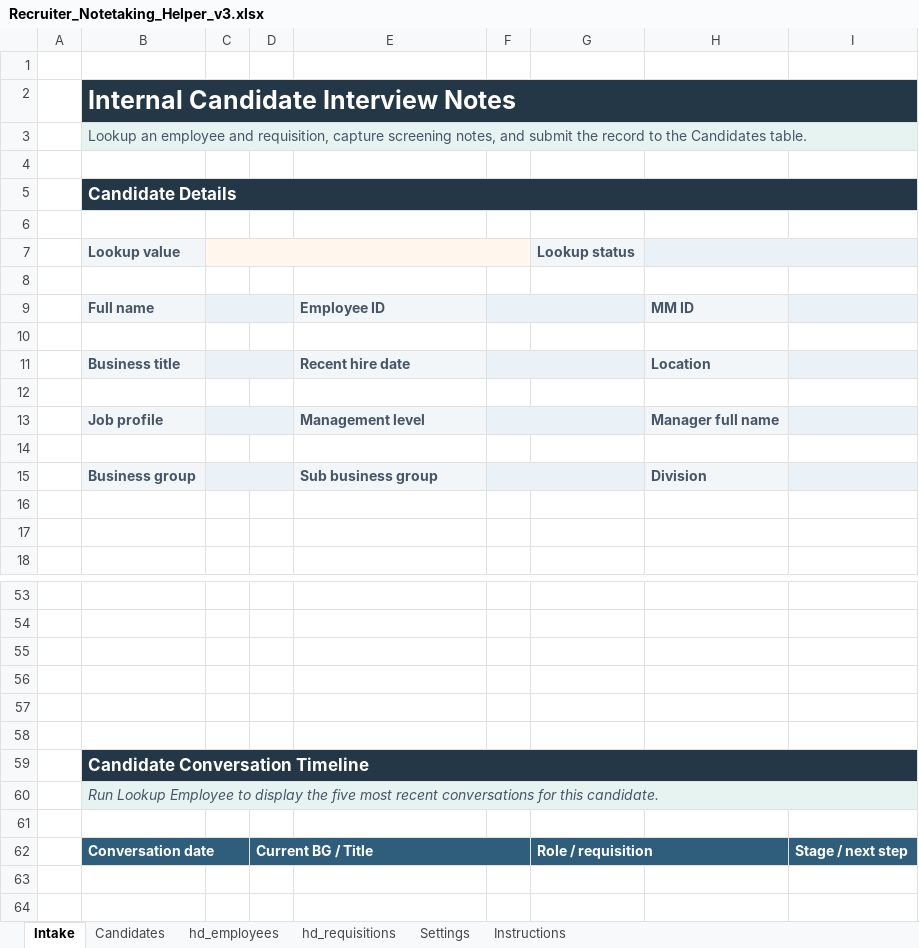
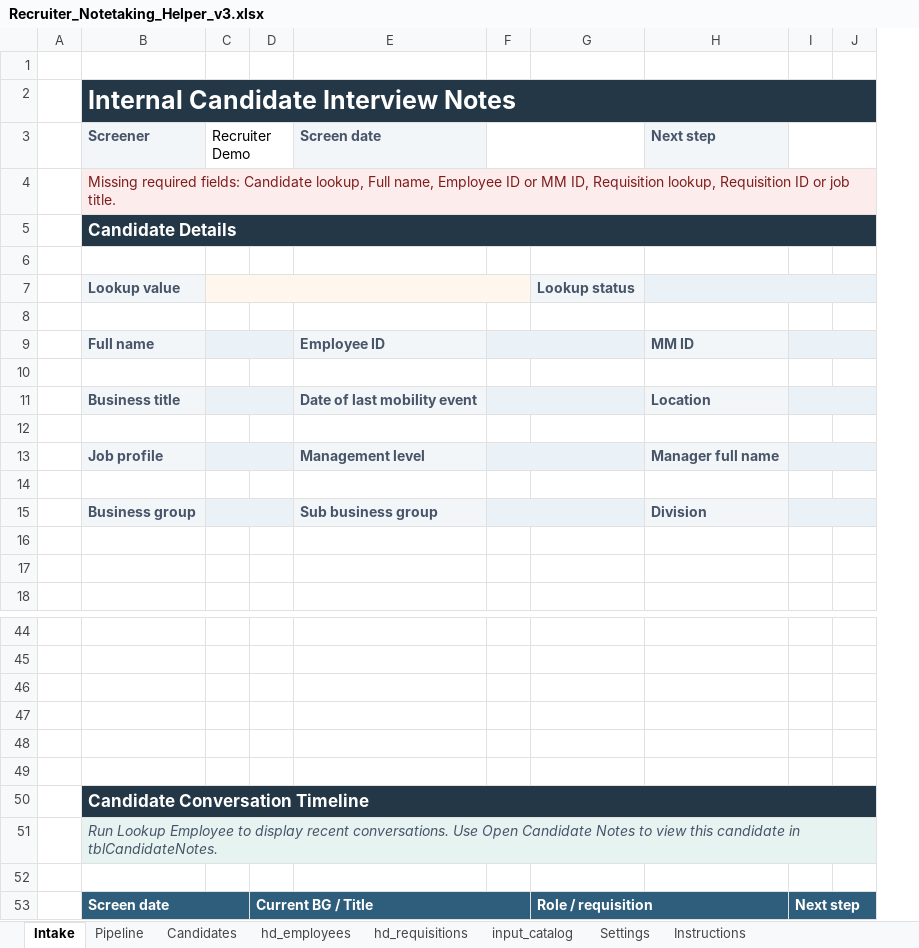
Before and after one commit to robertkelly024/excel-recruiter-notetaking-helper, an Excel workbook: outputs/recruiter_notetaking_helper/Recruiter_Notetaking_Helper_v3.xlsx, sheet Intake, drawn as a sheet; only a part is shown, gaps mark what is left out; values as stored, in another font and other column widths than the file's, no borders; removed rows and columns are numbered as before the commit, all else as after; the diff covers the shown part only; the diff names each change by its address in the sheet, - before the commit and + after, or states it on an @@ line.

Commit message:
Update recruiter workbook validation flow

```diff
--- a/outputs/recruiter_notetaking_helper/Recruiter_Notetaking_Helper_v3.xlsx (sheet Intake)
+++ b/outputs/recruiter_notetaking_helper/Recruiter_Notetaking_Helper_v3.xlsx (sheet Intake)
+sheet tab: Pipeline
+sheet tab: input_catalog
-column C, empty
+column C, empty
-column I, row 62: Stage / next step
+column I, row 53: Next step
+column J, empty
+row 3:  | Screener | Recruiter Demo |  | Screen date |  |  | Next step
-B4: Lookup an employee and requisition, capture screening notes, and submit the record to the Candidates table.
+B4: Missing required fields: Candidate lookup, Full name, Employee ID or MM ID, Requisition lookup, Requisition ID or job title.
-B4 text colour: #475569
+B4 text colour: #7F1D1D
-row 4: (empty)
-E11: Recent hire date
+E11: Date of last mobility event
-B51: …to display the five most recent conversations for this candidate.
+B51: …to display recent conversations. Use Open Candidate Notes to view this candidate in tblCandidateNotes.
-B53: Conversation date
+B53: Screen date
```
Also changed, not shown: 3 added rows, 16 removed rows, 7 edited cells, cell formats and merged cells elsewhere in this sheet, sheet Candidates, sheet Instructions, sheet Settings, sheet hd_requisitions, sheet hd_employees, hidden cells, 22 other files.
